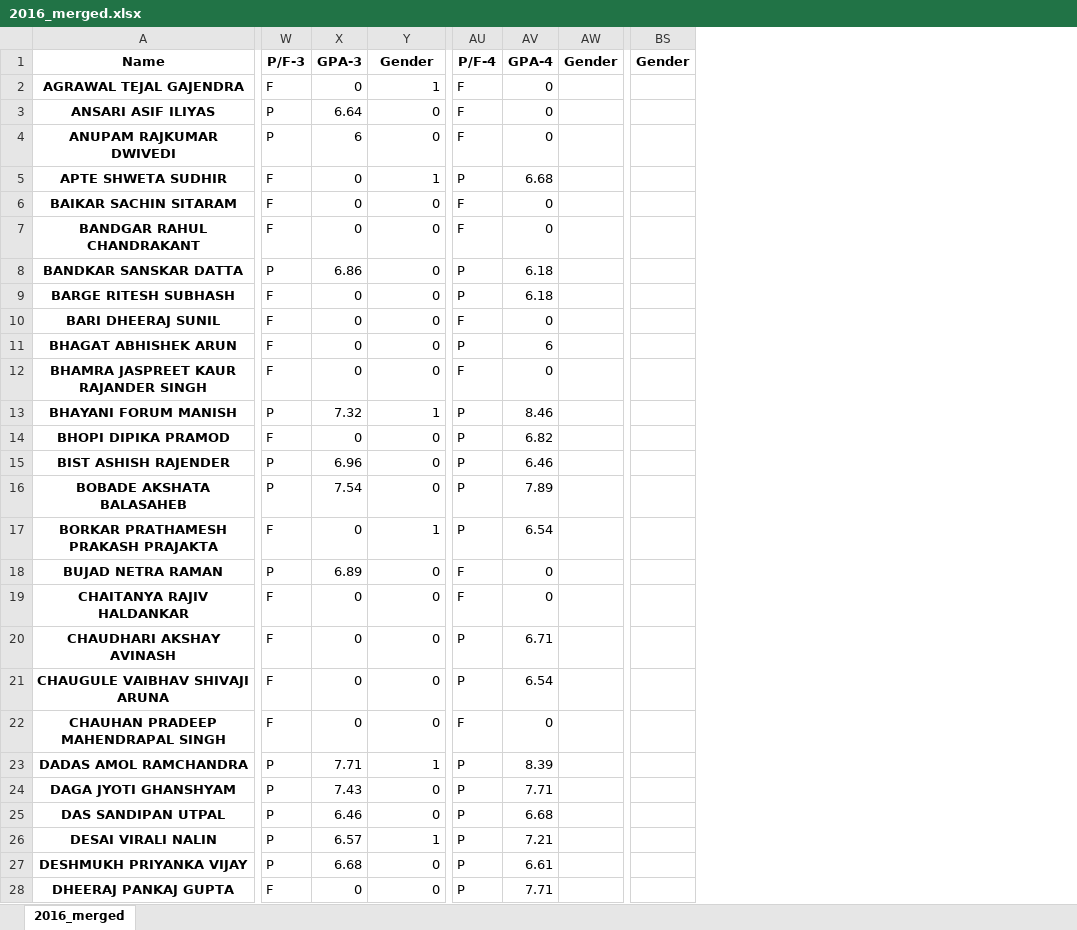
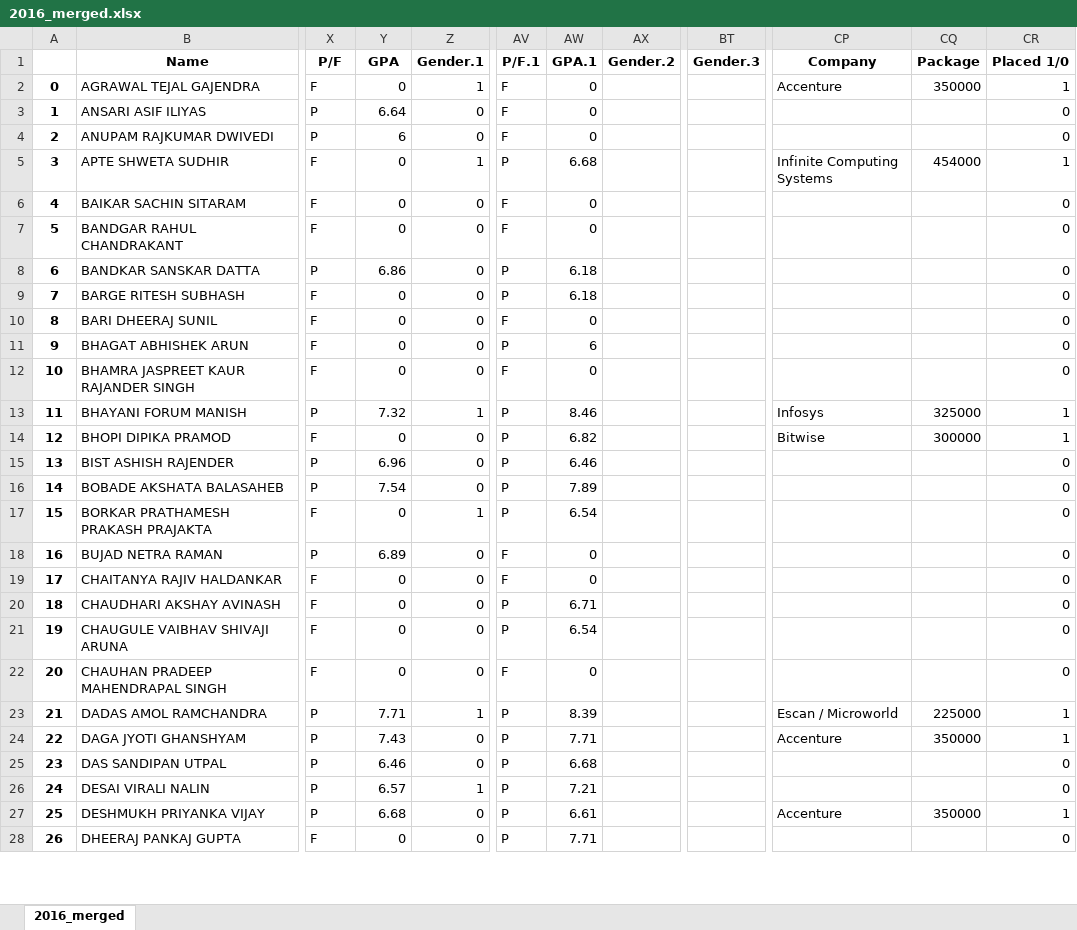
Before and after one commit to Purteeeek/Student-Placement-Guidance, an Excel workbook: Cleaned-Data/2016-Passouts/2016_merged.xlsx, sheet 2016_merged, drawn as a sheet; only a part is shown, gaps mark what is left out; values as stored, in another font and other column widths than the file's, no borders; removed rows and columns are numbered as before the commit, all else as after; the diff covers the shown part only; the diff names each change by its address in the sheet, - before the commit and + after, or states it on an @@ line.

Commit message:
Visualisations on placement data of 2016 batch

```diff
--- a/Cleaned-Data/2016-Passouts/2016_merged.xlsx (sheet 2016_merged)
+++ b/Cleaned-Data/2016-Passouts/2016_merged.xlsx (sheet 2016_merged)
+column A, rows 2-28: 0 | 1 | 2 | 3 | 4 | 5 | 6 | 7 | 8 | 9 | 10 | 11 | 12 | 13 | 14 | 15 | 16 | 17 | 18 | 19 | 20 | 21 | 22 | 23 | 24 | 25 | 26
-column AW (Gender), empty
+column AX (Gender.2), empty
-column BS (Gender), empty
+column BT (Gender.3), empty
+column CP (Company), rows 2-27: Accenture |  |  | Infinite Computing Systems |  |  |  |  |  |  |  | Infosys | Bitwise |  |  |  |  |  |  |  |  | Escan / Microworld | Accenture |  |  | Accenture
+column CQ (Package), rows 2-27: 350000 |  |  | 454000 |  |  |  |  |  |  |  | 325000 | 300000 |  |  |  |  |  |  |  |  | 225000 | 350000 |  |  | 350000
+column CR (Placed 1/0), rows 2-28: 1 | 0 | 0 | 1 | 0 | 0 | 0 | 0 | 0 | 0 | 0 | 1 | 1 | 0 | 0 | 0 | 0 | 0 | 0 | 0 | 0 | 1 | 1 | 0 | 0 | 1 | 0
-X1: P/F-3
+X1: P/F
-Y1: GPA-3
+Y1: GPA
-Z1: Gender
+Z1: Gender.1
-AV1: P/F-4
+AV1: P/F.1
-AW1: GPA-4
+AW1: GPA.1
@@ B2:B28 bold: on → off, alignment: center → left @@
```
Also changed, not shown: 4 edited cells and cell formats elsewhere in this sheet, 3 other files.
